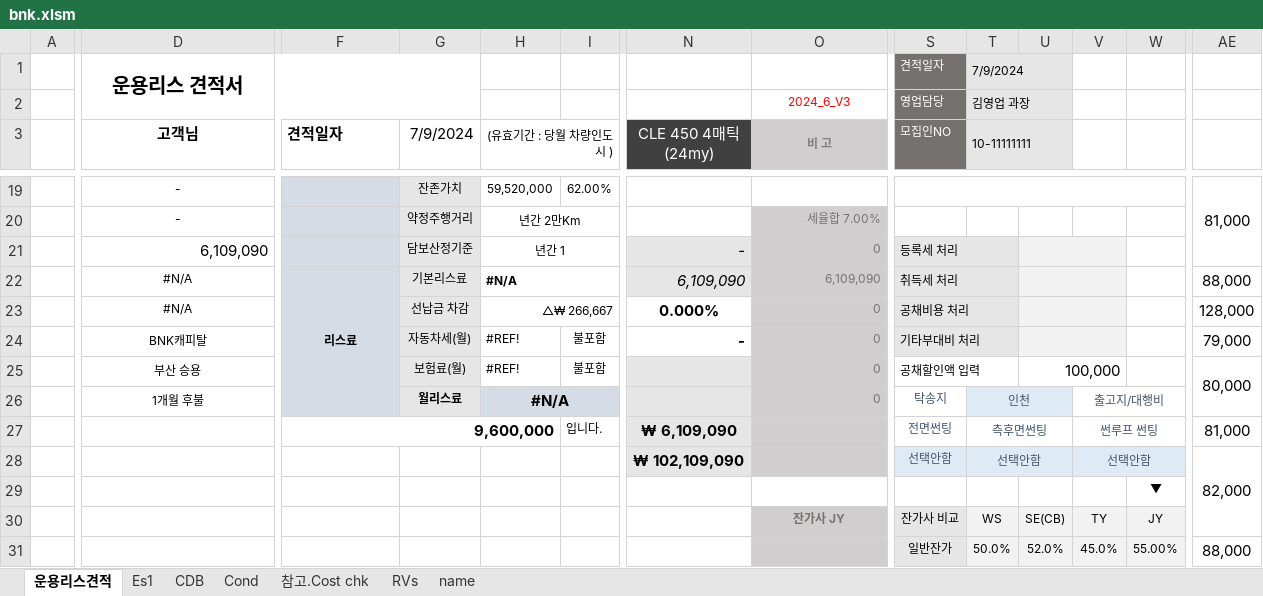
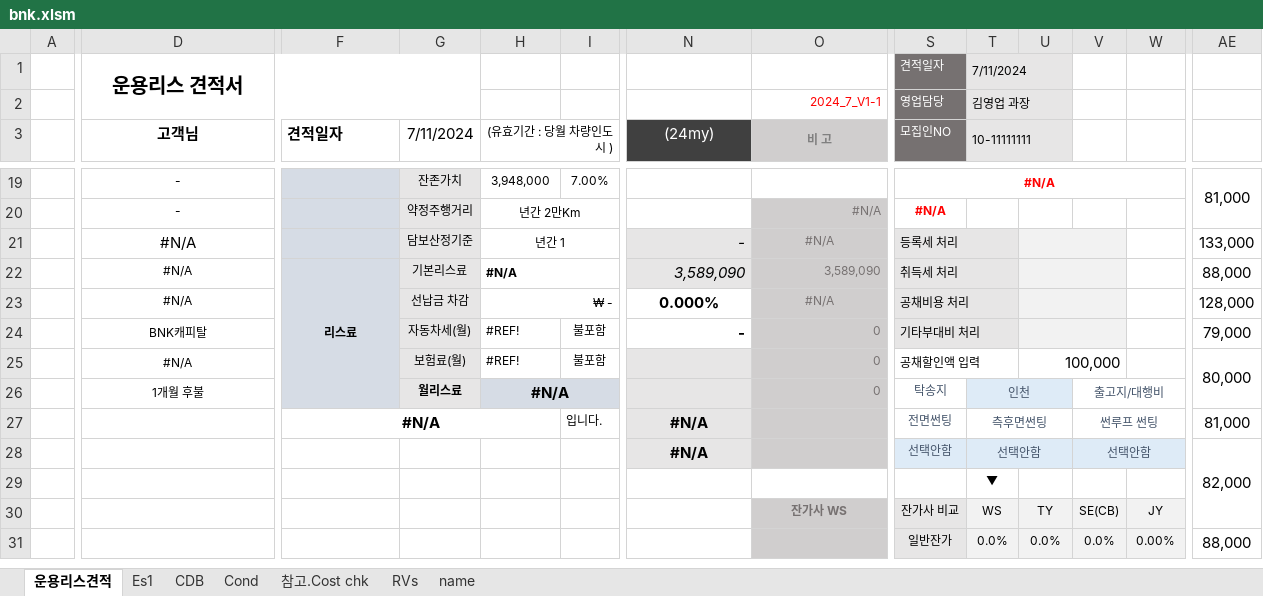
Before and after one commit to KyoungsupShin/carleasing, an Excel workbook: log/bnk.xlsm, sheet 운용리스견적, drawn as a sheet; only a part is shown, gaps mark what is left out; values as stored, in another font and other column widths than the file's, no borders; removed rows and columns are numbered as before the commit, all else as after; the diff covers the shown part only; the diff names each change by its address in the sheet, - before the commit and + after, or states it on an @@ line.

```diff
--- a/log/bnk.xlsm (sheet 운용리스견적)
+++ b/log/bnk.xlsm (sheet 운용리스견적)
-T1 (10-11111111): 7/9/2024
+T1 (10-11111111): 7/11/2024
-O2 (비 고): 2024_6_V3
+O2 (비 고): 2024_7_V1-1
-O2 alignment: center
+O2 alignment: right
-G3: 7/9/2024
+G3: 7/11/2024
-N3: CLE 450 4매틱 (24my)
+N3: (24my)
-H19 ((유효기간 : 당월 차량인도 시 )): 59,520,000
+H19 ((유효기간 : 당월 차량인도 시 )): 3,948,000
-I19: 62.00%
+I19: 7.00%
-S19:S20 (모집인NO): (empty)
+S19:S20 (모집인NO): #N/A
-AE19:AE21 merged
+AE19:AE20 merged
-O20 (비 고): 세율합 7.00%
+O20 (비 고): #N/A
-D21 (고객님): 6,109,090
+D21 (고객님): #N/A
-D21 alignment: right
+D21 alignment: center
-O21 (비 고): 0
+O21 (비 고): #N/A
-O21 alignment: right
+O21 alignment: center
-AE21: (empty)
+AE21: 133,000
-N22 ((24my)): 6,109,090
+N22 ((24my)): 3,589,090
-O22 (비 고): 6,109,090
+O22 (비 고): 3,589,090
-H23 ((유효기간 : 당월 차량인도 시 )): △₩ 266,667
+H23 ((유효기간 : 당월 차량인도 시 )): ₩ -
-O23 (비 고): 0
+O23 (비 고): #N/A
-O23 alignment: right
+O23 alignment: center
-D25 (고객님): 부산 승용
+D25 (고객님): #N/A
-F27 (견적일자): 9,600,000
+F27 (견적일자): #N/A
-F27 alignment: right
+F27 alignment: center
-N27 ((24my)): ₩ 6,109,090
+N27 ((24my)): #N/A
-N28 ((24my)): ₩ 102,109,090
+N28 ((24my)): #N/A
-T29 (10-11111111): (empty)
+T29 (10-11111111): ▼
-W29: ▼
+W29: (empty)
-O30 (비 고): 잔가사 JY
+O30 (비 고): 잔가사 WS
-U30: SE(CB)
+U30: TY
-V30: TY
+V30: SE(CB)
-T31 (10-11111111): 50.0%
+T31 (10-11111111): 0.0%
-U31: 52.0%
+U31: 0.0%
-V31: 45.0%
+V31: 0.0%
-W31: 55.00%
+W31: 0.00%
```
Also changed, not shown: 1 added row, 54 edited cells and cell formats elsewhere in this sheet, sheet CDB, sheet Es1, sheet name, sheet 참고.Cost chk, sheet Cond, formulas that keep their value, data/se.xlsx, 6 other files.
